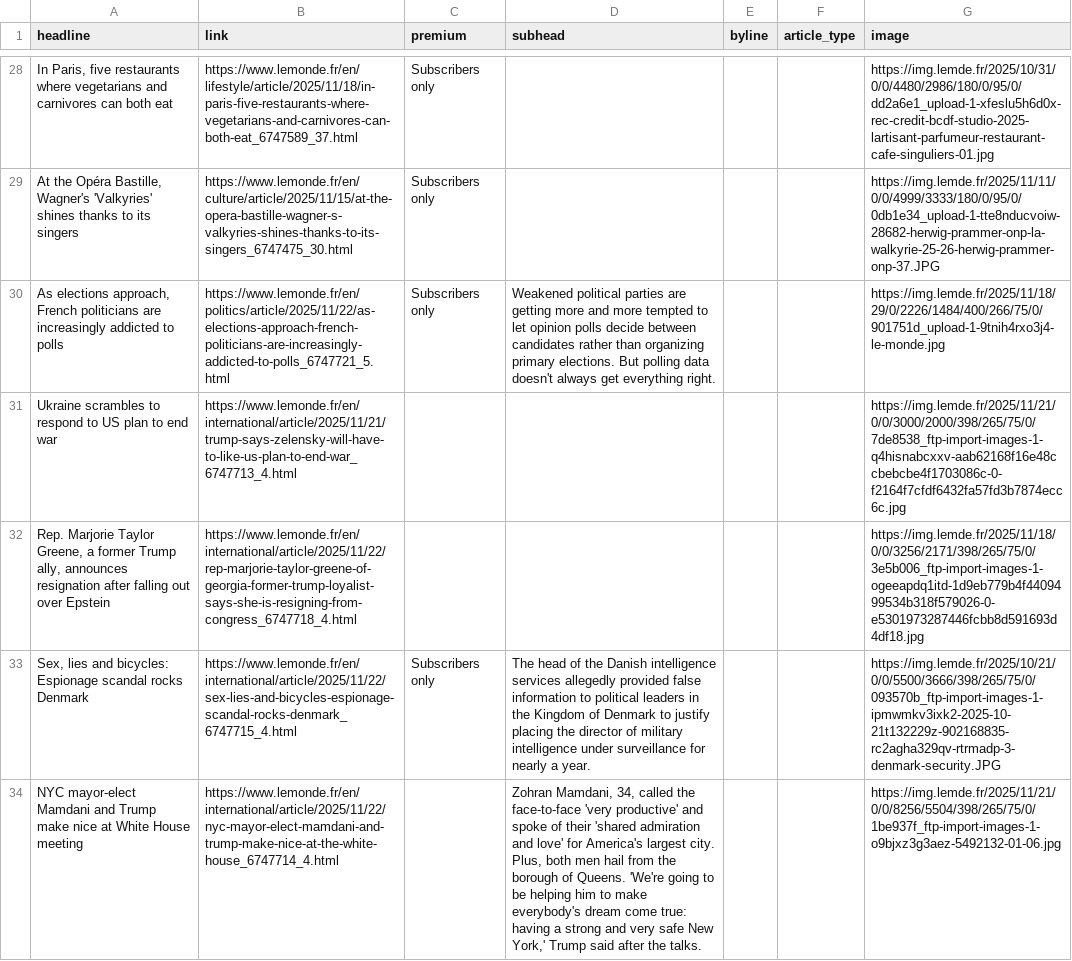
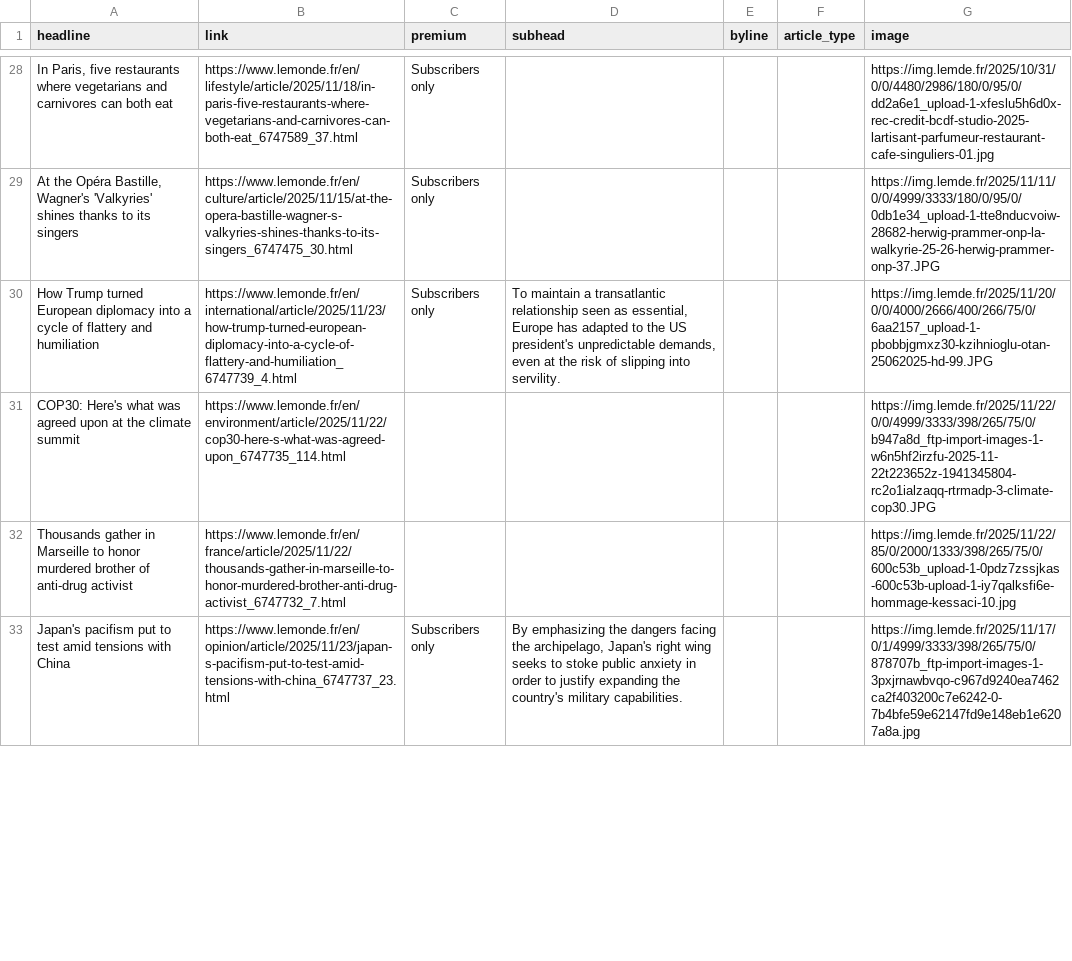
Before and after one commit to teodoracurcic/scraping, a CSV file: le_monde.csv, drawn as a sheet; only a part is shown, gaps mark what is left out; removed rows and columns are numbered as before the commit, all else as after; the diff covers the shown part only; the diff names each change by its address in the sheet, - before the commit and + after, or states it on an @@ line.

```diff
--- a/le_monde.csv
+++ b/le_monde.csv
-A30 (headline): As elections approach, French politicians are increasingly addicted to polls
+A30 (headline): How Trump turned European diplomacy into a cycle of flattery and humiliation
-B30 (link): https://www.lemonde.fr/en/politics/article/2025/11/22/as-elections-approach-french-politicians-are-increasingly-addicted-to-polls_6747721_5.html
+B30 (link): https://www.lemonde.fr/en/international/article/2025/11/23/how-trump-turned-european-diplomacy-into-a-cycle-of-flattery-and-humiliation_6747739_4.html
-D30 (subhead): Weakened political parties are getting more and more tempted to let opinion polls decide between candidates rather than organizing primary elections. But polling data doesn't always get everything right.
+D30 (subhead): To maintain a transatlantic relationship seen as essential, Europe has adapted to the US president's unpredictable demands, even at the risk of slipping into servility.
-G30 (image): https://img.lemde.fr/2025/11/18/29/0/2226/1484/400/266/75/0/901751d_upload-1-9tnih4rxo3j4-le-monde.jpg
+G30 (image): https://img.lemde.fr/2025/11/20/0/0/4000/2666/400/266/75/0/6aa2157_upload-1-pbobbjgmxz30-kzihnioglu-otan-25062025-hd-99.JPG
-row 31: Ukraine scrambles to respond to US plan to end war | https://www.lemonde.fr/en/international/article/2025/11/21/trump-says-zelensky-will-have-to-like-us-plan-to-end-war_6747713_4.html |  |  |  |  | https://img.lemde.fr/2025/11/21/0/0/3000/2000/398/265/75/0/7de8538_ftp-import-images-1-q4hisnabcxxv-aab62168f16e48ccbebcbe4f1703086c-0-f2164f7cfdf6432fa57fd3b7874ecc6c.jpg
-row 32: Rep. Marjorie Taylor Greene, a former Trump ally, announces resignation after falling out over Epstein | https://www.lemonde.fr/en/international/article/2025/11/22/rep-marjorie-taylor-greene-of-georgia-former-trump-loyalist-says-she-is-resigning-from-congress_6747718_4.html |  |  |  |  | https://img.lemde.fr/2025/11/18/0/0/3256/2171/398/265/75/0/3e5b006_ftp-import-images-1-ogeeapdq1itd-1d9eb779b4f4409499534b318f579026-0-e5301973287446fcbb8d591693d4df18.jpg
+row 31: COP30: Here's what was agreed upon at the climate summit | https://www.lemonde.fr/en/environment/article/2025/11/22/cop30-here-s-what-was-agreed-upon_6747735_114.html |  |  |  |  | https://img.lemde.fr/2025/11/22/0/0/4999/3333/398/265/75/0/b947a8d_ftp-import-images-1-w6n5hf2irzfu-2025-11-22t223652z-1941345804-rc2o1ialzaqq-rtrmadp-3-climate-cop30.JPG
+row 32: Thousands gather in Marseille to honor murdered brother of anti-drug activist | https://www.lemonde.fr/en/france/article/2025/11/22/thousands-gather-in-marseille-to-honor-murdered-brother-anti-drug-activist_6747732_7.html |  |  |  |  | https://img.lemde.fr/2025/11/22/85/0/2000/1333/398/265/75/0/600c53b_upload-1-0pdz7zssjkas-600c53b-upload-1-iy7qalksfi6e-hommage-kessaci-10.jpg
-A33 (headline): Sex, lies and bicycles: Espionage scandal rocks Denmark
+A33 (headline): Japan's pacifism put to test amid tensions with China
-B33 (link): https://www.lemonde.fr/en/international/article/2025/11/22/sex-lies-and-bicycles-espionage-scandal-rocks-denmark_6747715_4.html
+B33 (link): https://www.lemonde.fr/en/opinion/article/2025/11/23/japan-s-pacifism-put-to-test-amid-tensions-with-china_6747737_23.html
-D33 (subhead): The head of the Danish intelligence services allegedly provided false information to political leaders in the Kingdom of Denmark to justify placing the director of military intelligence under surveillance for nearly a year.
+D33 (subhead): By emphasizing the dangers facing the archipelago, Japan's right wing seeks to stoke public anxiety in order to justify expanding the country's military capabilities.
-G33 (image): https://img.lemde.fr/2025/10/21/0/0/5500/3666/398/265/75/0/093570b_ftp-import-images-1-ipmwmkv3ixk2-2025-10-21t132229z-902168835-rc2agha329qv-rtrmadp-3-denmark-security.JPG
+G33 (image): https://img.lemde.fr/2025/11/17/0/1/4999/3333/398/265/75/0/878707b_ftp-import-images-1-3pxjrnawbvqo-c967d9240ea7462ca2f403200c7e6242-0-7b4bfe59e62147fd9e148eb1e6207a8a.jpg
-row 34: NYC mayor-elect Mamdani and Trump make nice at White House meeting | https://www.lemonde.fr/en/international/article/2025/11/22/nyc-mayor-elect-mamdani-and-trump-make-nice-at-the-white-house_6747714_4.html |  | Zohran Mamdani, 34, called the face-to-face 'very productive' and spoke of their 'shared admiration and love' for America's largest city. Plus, both men hail from the borough of Queens. 'We're going to be helping him to make everybody's dream come true: having a strong and very safe New York,' Trump said after the talks. |  |  | https://img.lemde.fr/2025/11/21/0/0/8256/5504/398/265/75/0/1be937f_ftp-import-images-1-o9bjxz3g3aez-5492132-01-06.jpg
```
Also changed, not shown: 18 added rows, 17 removed rows, 4 moved rows and 14 edited cells elsewhere in this file.
